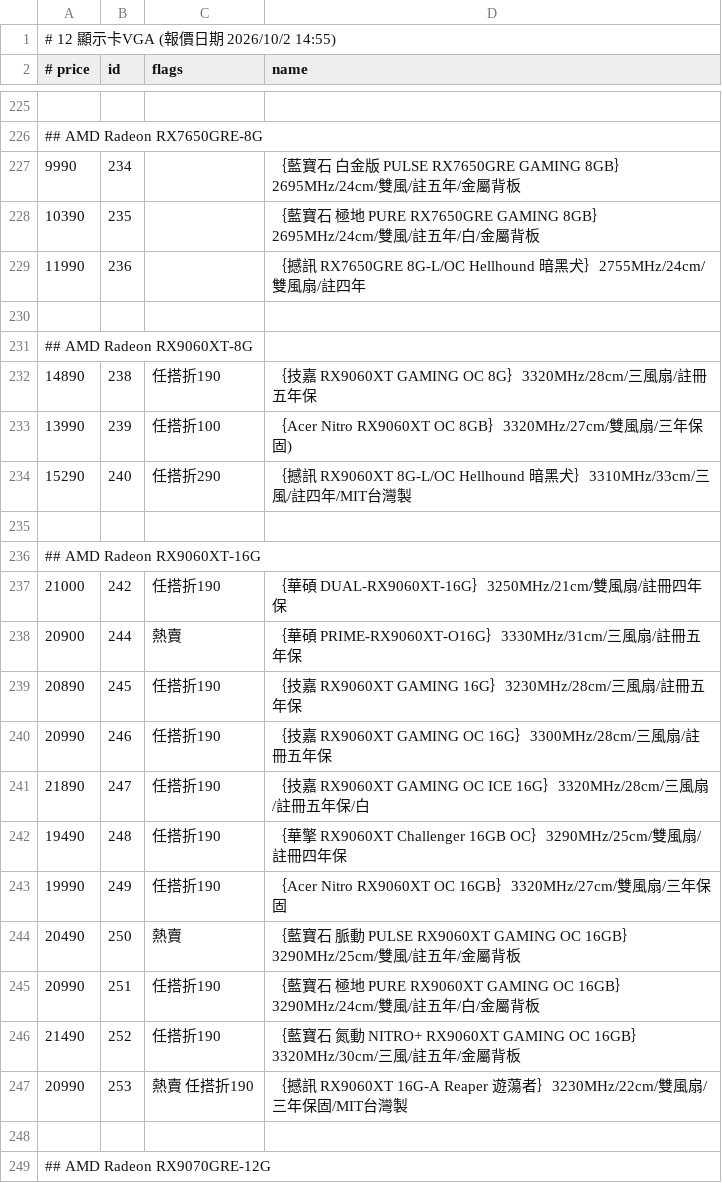
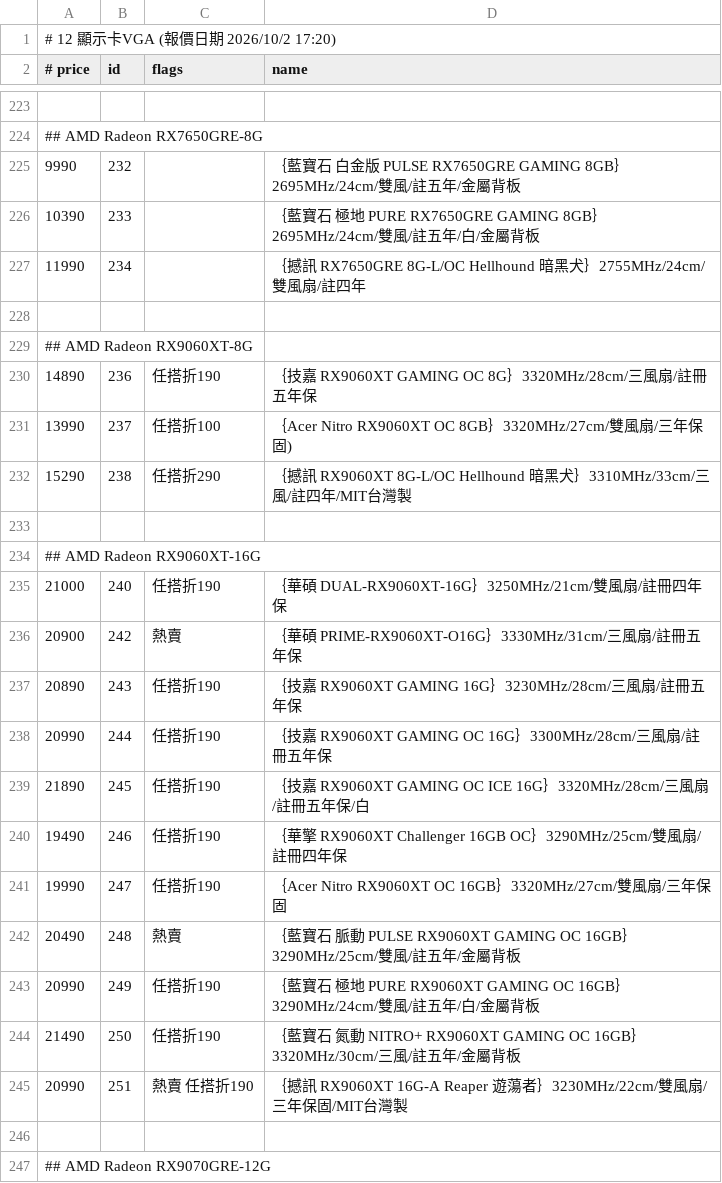
Before and after one commit to jakeuj/architect-pc-builder, a TSV file: data/by_category/12_顯示卡VGA.tsv, drawn as a sheet; only a part is shown, gaps mark what is left out; the diff covers the shown part only.

```diff
--- a/data/by_category/12_顯示卡VGA.tsv
+++ b/data/by_category/12_顯示卡VGA.tsv
@@ -1,2 +1,2 @@
-# 12 顯示卡VGA  (報價日期 2026/10/2 14:55)
+# 12 顯示卡VGA  (報價日期 2026/10/2 17:20)
 # price	id	flags	name
@@ -226,23 +224,23 @@
 ## AMD Radeon RX7650GRE-8G
-9990	234		｛藍寶石 白金版 PULSE RX7650GRE GAMING 8GB｝2695MHz/24cm/雙風/註五年/金屬背板
-10390	235		｛藍寶石 極地 PURE RX7650GRE GAMING 8GB｝2695MHz/24cm/雙風/註五年/白/金屬背板
-11990	236		｛撼訊 RX7650GRE 8G-L/OC Hellhound 暗黑犬｝2755MHz/24cm/雙風扇/註四年
+9990	232		｛藍寶石 白金版 PULSE RX7650GRE GAMING 8GB｝2695MHz/24cm/雙風/註五年/金屬背板
+10390	233		｛藍寶石 極地 PURE RX7650GRE GAMING 8GB｝2695MHz/24cm/雙風/註五年/白/金屬背板
+11990	234		｛撼訊 RX7650GRE 8G-L/OC Hellhound 暗黑犬｝2755MHz/24cm/雙風扇/註四年
 
 ## AMD Radeon RX9060XT-8G
-14890	238	任搭折190	｛技嘉 RX9060XT GAMING OC 8G｝3320MHz/28cm/三風扇/註冊五年保
-13990	239	任搭折100	｛Acer Nitro RX9060XT OC 8GB｝3320MHz/27cm/雙風扇/三年保固)
-15290	240	任搭折290	｛撼訊 RX9060XT 8G-L/OC Hellhound 暗黑犬｝3310MHz/33cm/三風/註四年/MIT台灣製
+14890	236	任搭折190	｛技嘉 RX9060XT GAMING OC 8G｝3320MHz/28cm/三風扇/註冊五年保
+13990	237	任搭折100	｛Acer Nitro RX9060XT OC 8GB｝3320MHz/27cm/雙風扇/三年保固)
+15290	238	任搭折290	｛撼訊 RX9060XT 8G-L/OC Hellhound 暗黑犬｝3310MHz/33cm/三風/註四年/MIT台灣製
 
 ## AMD Radeon RX9060XT-16G
-21000	242	任搭折190	｛華碩 DUAL-RX9060XT-16G｝3250MHz/21cm/雙風扇/註冊四年保
-20900	244	熱賣	｛華碩 PRIME-RX9060XT-O16G｝3330MHz/31cm/三風扇/註冊五年保
-20890	245	任搭折190	｛技嘉 RX9060XT GAMING 16G｝3230MHz/28cm/三風扇/註冊五年保
-20990	246	任搭折190	｛技嘉 RX9060XT GAMING OC 16G｝3300MHz/28cm/三風扇/註冊五年保
-21890	247	任搭折190	｛技嘉 RX9060XT GAMING OC ICE 16G｝3320MHz/28cm/三風扇/註冊五年保/白
-19490	248	任搭折190	｛華擎 RX9060XT Challenger 16GB OC｝3290MHz/25cm/雙風扇/註冊四年保
-19990	249	任搭折190	｛Acer Nitro RX9060XT OC 16GB｝3320MHz/27cm/雙風扇/三年保固
-20490	250	熱賣	｛藍寶石 脈動 PULSE RX9060XT GAMING OC 16GB｝3290MHz/25cm/雙風/註五年/金屬背板
-20990	251	任搭折190	｛藍寶石 極地 PURE RX9060XT GAMING OC 16GB｝3290MHz/24cm/雙風/註五年/白/金屬背板
-21490	252	任搭折190	｛藍寶石 氮動 NITRO+ RX9060XT GAMING OC 16GB｝3320MHz/30cm/三風/註五年/金屬背板
-20990	253	熱賣 任搭折190	｛撼訊 RX9060XT 16G-A Reaper 遊蕩者｝3230MHz/22cm/雙風扇/三年保固/MIT台灣製
+21000	240	任搭折190	｛華碩 DUAL-RX9060XT-16G｝3250MHz/21cm/雙風扇/註冊四年保
+20900	242	熱賣	｛華碩 PRIME-RX9060XT-O16G｝3330MHz/31cm/三風扇/註冊五年保
+20890	243	任搭折190	｛技嘉 RX9060XT GAMING 16G｝3230MHz/28cm/三風扇/註冊五年保
+20990	244	任搭折190	｛技嘉 RX9060XT GAMING OC 16G｝3300MHz/28cm/三風扇/註冊五年保
+21890	245	任搭折190	｛技嘉 RX9060XT GAMING OC ICE 16G｝3320MHz/28cm/三風扇/註冊五年保/白
+19490	246	任搭折190	｛華擎 RX9060XT Challenger 16GB OC｝3290MHz/25cm/雙風扇/註冊四年保
+19990	247	任搭折190	｛Acer Nitro RX9060XT OC 16GB｝3320MHz/27cm/雙風扇/三年保固
+20490	248	熱賣	｛藍寶石 脈動 PULSE RX9060XT GAMING OC 16GB｝3290MHz/25cm/雙風/註五年/金屬背板
+20990	249	任搭折190	｛藍寶石 極地 PURE RX9060XT GAMING OC 16GB｝3290MHz/24cm/雙風/註五年/白/金屬背板
+21490	250	任搭折190	｛藍寶石 氮動 NITRO+ RX9060XT GAMING OC 16GB｝3320MHz/30cm/三風/註五年/金屬背板
+20990	251	熱賣 任搭折190	｛撼訊 RX9060XT 16G-A Reaper 遊蕩者｝3230MHz/22cm/雙風扇/三年保固/MIT台灣製
 
```
Also changed, not shown: 5 added rows, 7 removed rows and 77 edited cells elsewhere in this file, data/by_category/01_品牌小主機_AIO_VR虛擬.tsv, data/by_category/03_酷_PC_套裝產線.tsv, 31 other files.
